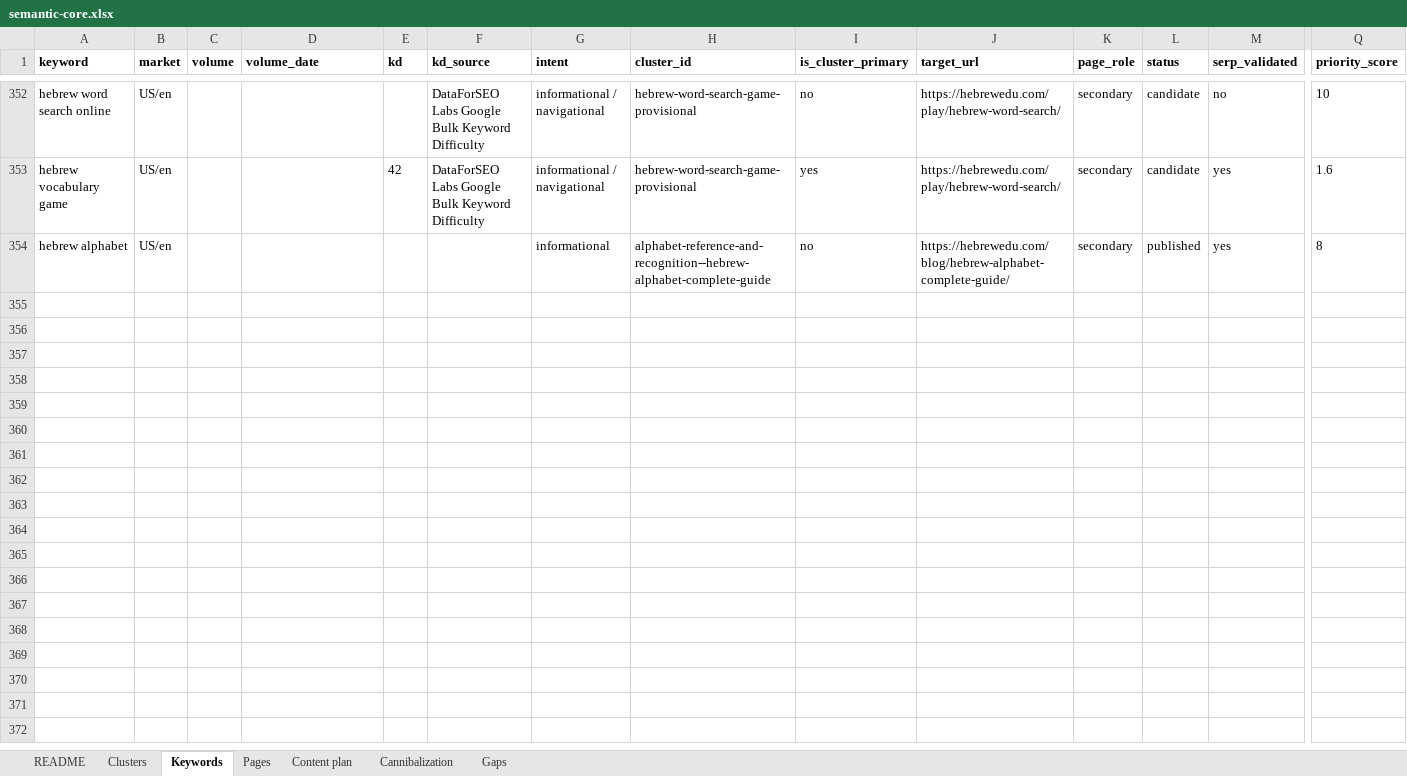
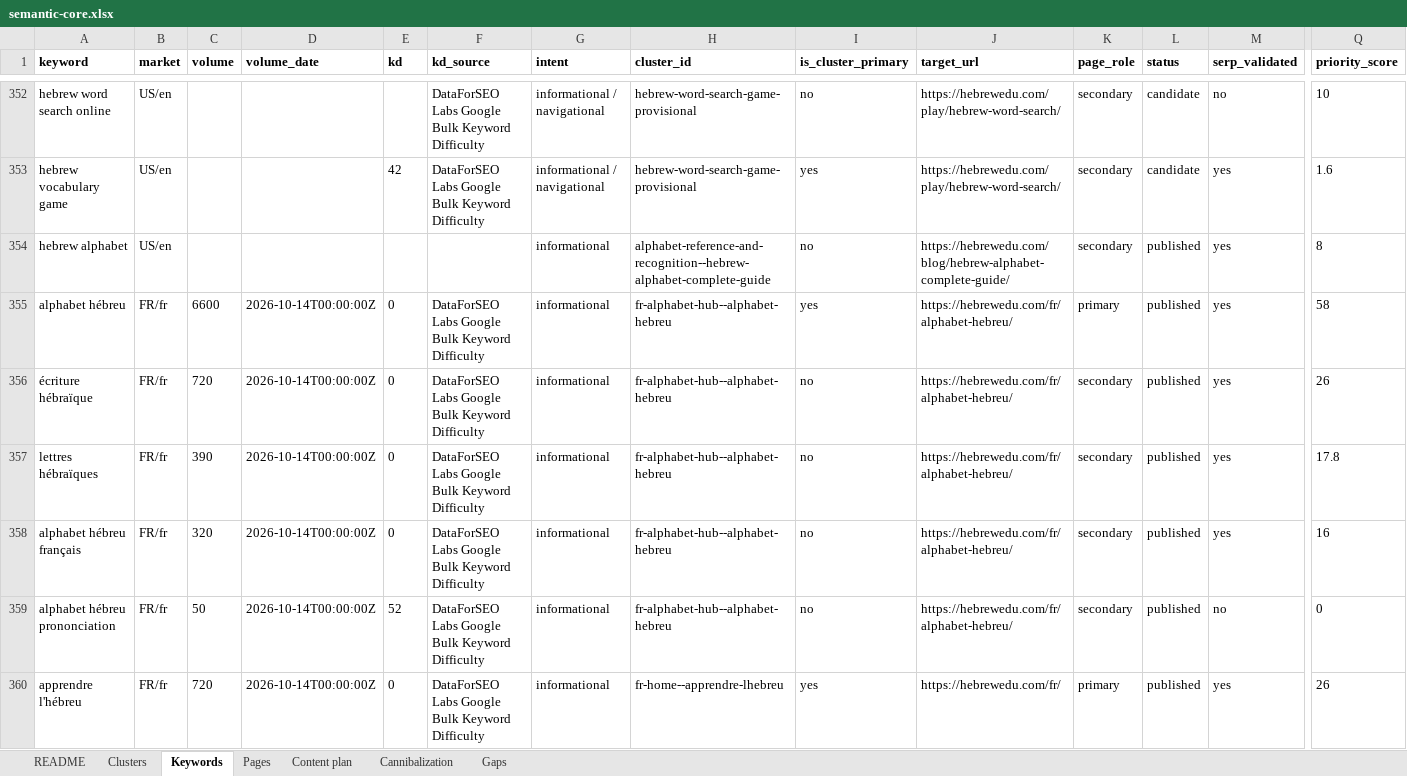
Before and after one commit to vicso-name/hebrewedu-site, an Excel workbook: docs/seo/semantic-core.xlsx, sheet Keywords, drawn as a sheet; only a part is shown, gaps mark what is left out; values as stored, in another font and other column widths than the file's, no borders; rows hold the shown columns only; the diff names each change by its address in the sheet, - before the commit and + after, or states it on an @@ line.

Commit message:
FR localization Stage B — FR home + FR alphabet hub
Adds /fr/ and /fr/alphabet-hebreu/ as a manual src/pages/fr/** tree
reusing Stage A's locale-aware Layout/Nav/Footer/StoreButtons, per
docs/I18N_AUDIT.md §1/§4/§6 and docs/seo/research/fr/FR_RESEARCH.md's
pilot scope. Both pages are real FR content, not EN translations: the
hub has its own 22-letter reference table (research-preferred French
spellings), writing-direction/nikoud/final-letters/cursive sections, a
6-question FAQ, and EN-labeled game links; the home page is a short
landing (what HebrewEdu is, start with the alphabet, the app, games),
with no EN-only feature claims.

Nav/Footer gain a locale-specific FR link set (Accueil, Alphabet hébreu,
Jeux (en anglais), Application) and an optional langSwitch link, shown
only on the four pages with a counterpart (/, /fr/, /learn/hebrew-alphabet/,
/fr/alphabet-hebreu/). Footer's legal links are marked "(en anglais)" on
FR pages since no FR legal pages exist. Layout's alternates prop now
carries real hreflang (en/fr/x-default) on those same four pages only —
verified by diffing a pre-Stage-B build against this one: every other EN
page is unchanged except the Nav/Footer shared stylesheet's hash (purely
additive CSS for the new langSwitch class).

docs/seo/core/{clusters,keywords,pages}.csv get FR rows (locale=fr) for
both pages' primary/secondary keywords from keywords-fr.csv's
alphabet-hub and misc clusters; npm run seo:build passes. Sitemap and
page-updates.ts cover both FR URLs.

French typography (nbsp before : ; ? ! » and after «) applied throughout
both pages' body copy. docs/seo/research/fr/hub-copy-review.md has the
hub's full plain-text copy for owner proofreading.

```diff
--- a/docs/seo/semantic-core.xlsx (sheet Keywords)
+++ b/docs/seo/semantic-core.xlsx (sheet Keywords)
+row 355: alphabet hébreu | FR/fr | 6600 | 2026-10-14T00:00:00Z | 0 | DataForSEO Labs Google Bulk Keyword Difficulty | informational | fr-alphabet-hub--alphabet-hebreu | yes | https://hebrewedu.com/fr/alphabet-hebreu/ | primary | published | yes | 58
+row 356: écriture hébraïque | FR/fr | 720 | 2026-10-14T00:00:00Z | 0 | DataForSEO Labs Google Bulk Keyword Difficulty | informational | fr-alphabet-hub--alphabet-hebreu | no | https://hebrewedu.com/fr/alphabet-hebreu/ | secondary | published | yes | 26
+row 357: lettres hébraïques | FR/fr | 390 | 2026-10-14T00:00:00Z | 0 | DataForSEO Labs Google Bulk Keyword Difficulty | informational | fr-alphabet-hub--alphabet-hebreu | no | https://hebrewedu.com/fr/alphabet-hebreu/ | secondary | published | yes | 17.8
+row 358: alphabet hébreu français | FR/fr | 320 | 2026-10-14T00:00:00Z | 0 | DataForSEO Labs Google Bulk Keyword Difficulty | informational | fr-alphabet-hub--alphabet-hebreu | no | https://hebrewedu.com/fr/alphabet-hebreu/ | secondary | published | yes | 16
+row 359: alphabet hébreu prononciation | FR/fr | 50 | 2026-10-14T00:00:00Z | 52 | DataForSEO Labs Google Bulk Keyword Difficulty | informational | fr-alphabet-hub--alphabet-hebreu | no | https://hebrewedu.com/fr/alphabet-hebreu/ | secondary | published | no | 0
+row 360: apprendre l'hébreu | FR/fr | 720 | 2026-10-14T00:00:00Z | 0 | DataForSEO Labs Google Bulk Keyword Difficulty | informational | fr-home--apprendre-lhebreu | yes | https://hebrewedu.com/fr/ | primary | published | yes | 26
```
Also changed, not shown: sheet Pages, sheet Clusters, sheet Gaps, 18 other files.
